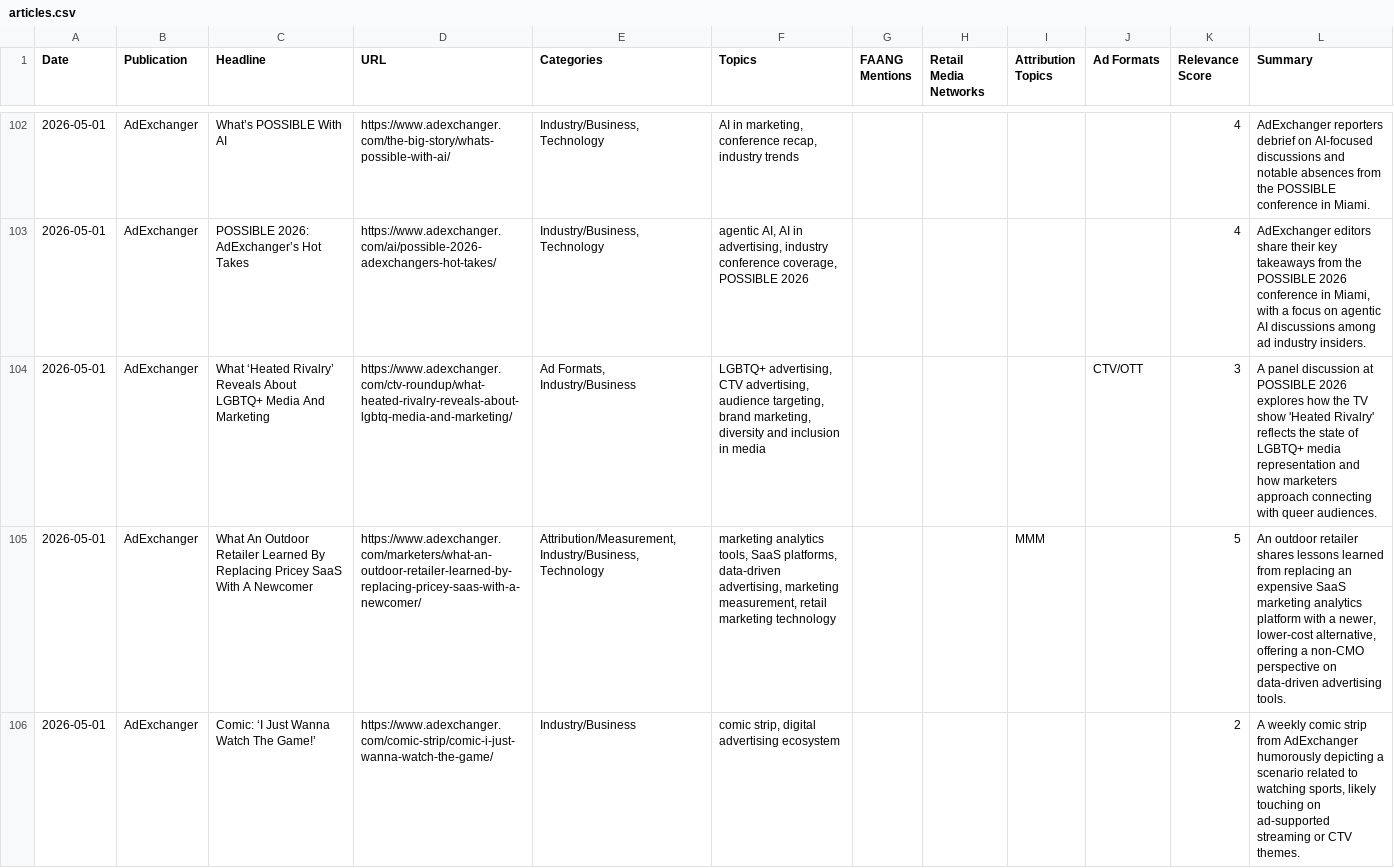
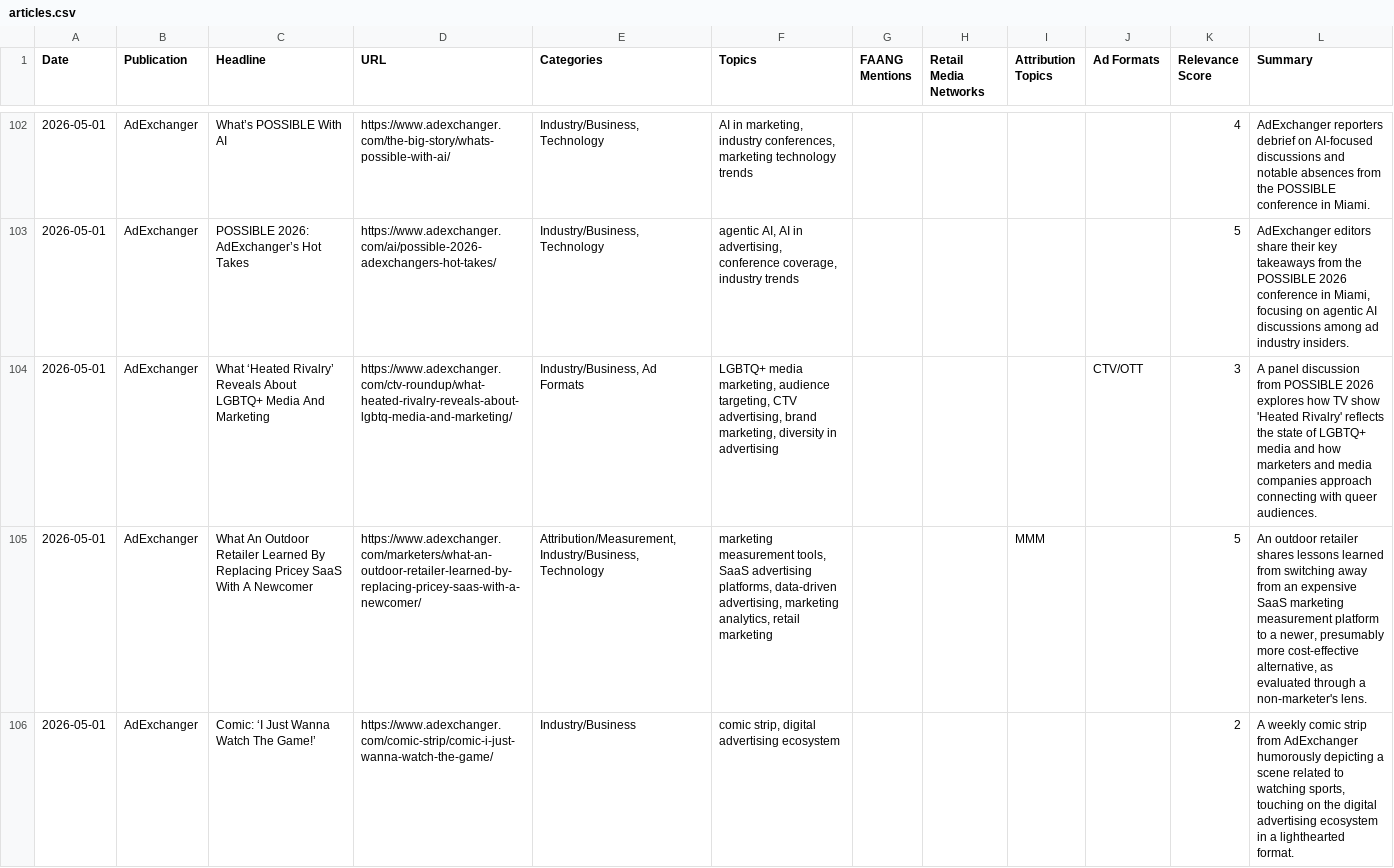
Before and after one commit to mromano-cell/ad-tech-research, a CSV file: data/articles.csv, drawn as a sheet; only a part is shown, gaps mark what is left out; the diff covers the shown part only; the diff names each change by its address in the sheet, - before the commit and + after, or states it on an @@ line.

```diff
--- a/data/articles.csv
+++ b/data/articles.csv
-F102 (Topics): …in marketing, conference recap, industry trends
+F102 (Topics): …in marketing, industry conferences, marketing technology trends
-F103 (Topics): …in advertising, industry conference coverage, POSSIBLE 2026
+F103 (Topics): …in advertising, conference coverage, industry trends
-K103 (Relevance Score): 4
+K103 (Relevance Score): 5
-L103 (Summary): …in Miami, with a focus on agentic…
+L103 (Summary): …in Miami, focusing on agentic…
-E104 (Categories): Ad Formats, Industry/Business
+E104 (Categories): Industry/Business, Ad Formats
-F104 (Topics): LGBTQ+ advertising, CTV advertising, audience targeting, brand marketing, diversity and inclusion in media
+F104 (Topics): LGBTQ+ media marketing, audience targeting, CTV advertising, brand marketing, diversity in advertising
-L104 (Summary): …panel discussion at POSSIBLE 2026 explores how the TV show 'Heated Rivalry' reflects the state of LGBTQ+ media representation and how marketers approach connecting…
+L104 (Summary): …panel discussion from POSSIBLE 2026 explores how TV show 'Heated Rivalry' reflects the state of LGBTQ+ media and how marketers and media companies approach connecting…
-F105 (Topics): marketing analytics tools, SaaS platforms, data-driven advertising, marketing measurement, retail marketing technology
+F105 (Topics): marketing measurement tools, SaaS advertising platforms, data-driven advertising, marketing analytics, retail marketing
-L105 (Summary): …learned from replacing an expensive SaaS marketing analytics platform with a newer, lower-cost alternative, offering a non-CMO perspective on data-driven advertising tools.
+L105 (Summary): …learned from switching away from an expensive SaaS marketing measurement platform to a newer, presumably more cost-effective alternative, as evaluated through a non-marketer's lens.
-L106 (Summary): …depicting a scenario related to watching sports, likely touching on ad-supported streaming or CTV themes.
+L106 (Summary): …depicting a scene related to watching sports, touching on the digital advertising ecosystem in a lighthearted format.
```
Also changed, not shown: 64 edited cells elsewhere in this file, data/trends.csv, 2 other files.
